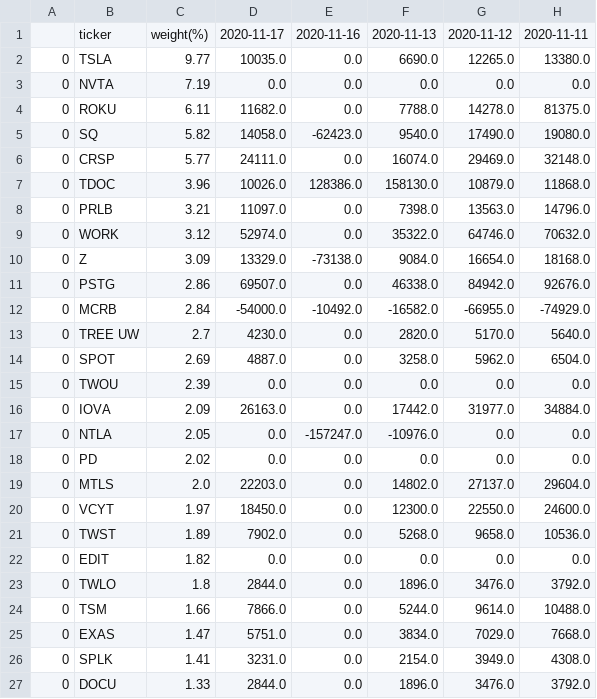
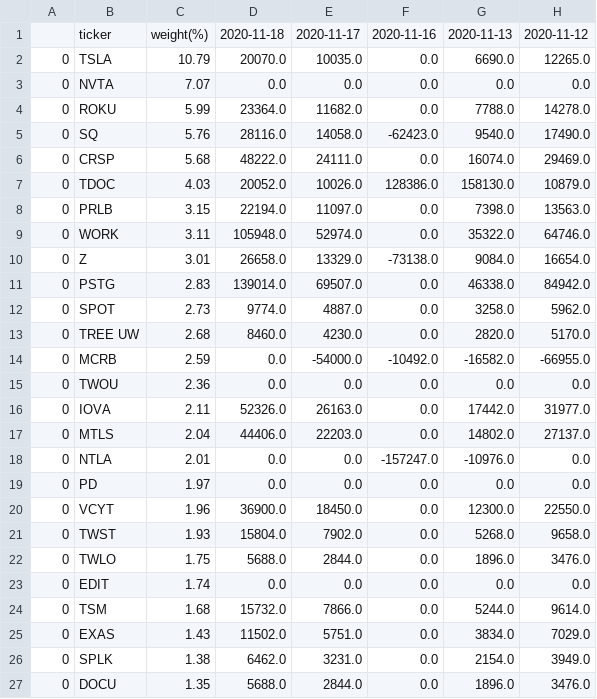
Before and after one commit to usastockinvest/arkinvest, a CSV file: data/arkk_shares_chg.csv, drawn as a sheet; only a part is shown; removed rows and columns are numbered as before the commit, all else as after; the diff covers the shown part only; the diff names each change by its address in the sheet, - before the commit and + after, or states it on an @@ line.

```diff
--- a/data/arkk_shares_chg.csv
+++ b/data/arkk_shares_chg.csv
+column D, rows 1-12: 2020-11-18 | 20070.0 | 0.0 | 23364.0 | 28116.0 | 48222.0 | 20052.0 | 22194.0 | 105948.0 | 26658.0 | 139014.0 | 9774.0; rows 15-16: 0.0 | 52326.0; rows 18-22: 0.0 | 0.0 | 36900.0 | 15804.0 | 5688.0; rows 24-27: 15732.0 | 11502.0 | 6462.0 | 5688.0
-column H, rows 1-11: 2020-11-11 | 13380.0 | 0.0 | 81375.0 | 19080.0 | 32148.0 | 11868.0 | 14796.0 | 70632.0 | 18168.0 | 92676.0; rows 14-18: 6504.0 | 0.0 | 34884.0 | 0.0 | 0.0; rows 20-21: 24600.0 | 10536.0; rows 23-27: 3792.0 | 10488.0 | 7668.0 | 4308.0 | 3792.0
-C2: 9.77
+C2: 10.79
-C3: 7.19
+C3: 7.07
-C4: 6.11
+C4: 5.99
-C5: 5.82
+C5: 5.76
-C6: 5.77
+C6: 5.68
-C7: 3.96
+C7: 4.03
-C8: 3.21
+C8: 3.15
-C9: 3.12
+C9: 3.11
-C10: 3.09
+C10: 3.01
-C11: 2.86
+C11: 2.83
-row 12: 0 | MCRB | 2.84 | -54000.0 | -10492.0 | -16582.0 | -66955.0 | -74929.0
-row 13: 0 | TREE UW | 2.7 | 4230.0 | 0.0 | 2820.0 | 5170.0 | 5640.0
-C12: 2.69
+C12: 2.73
+row 13: 0 | TREE UW | 2.68 | 8460.0 | 4230.0 | 0.0 | 2820.0 | 5170.0
+row 14: 0 | MCRB | 2.59 | 0.0 | -54000.0 | -10492.0 | -16582.0 | -66955.0
-C15: 2.39
+C15: 2.36
-C16: 2.09
+C16: 2.11
+row 17: 0 | MTLS | 2.04 | 44406.0 | 22203.0 | 0.0 | 14802.0 | 27137.0
-C18: 2.05
+C18: 2.01
-C19: 2.02
+C19: 1.97
-row 19: 0 | MTLS | 2.0 | 22203.0 | 0.0 | 14802.0 | 27137.0 | 29604.0
-C20: 1.97
+C20: 1.96
-C21: 1.89
+C21: 1.93
-row 22: 0 | EDIT | 1.82 | 0.0 | 0.0 | 0.0 | 0.0 | 0.0
-C22: 1.8
+C22: 1.75
+row 23: 0 | EDIT | 1.74 | 0.0 | 0.0 | 0.0 | 0.0 | 0.0
-C24: 1.66
+C24: 1.68
-C25: 1.47
+C25: 1.43
-C26: 1.41
+C26: 1.38
-C27: 1.33
+C27: 1.35
```
Also changed, not shown: 4 added rows, 5 removed rows and 11 edited cells elsewhere in this file, data/arkf_shares_chg.csv, data/arkg_daily.csv, 7 other files.
